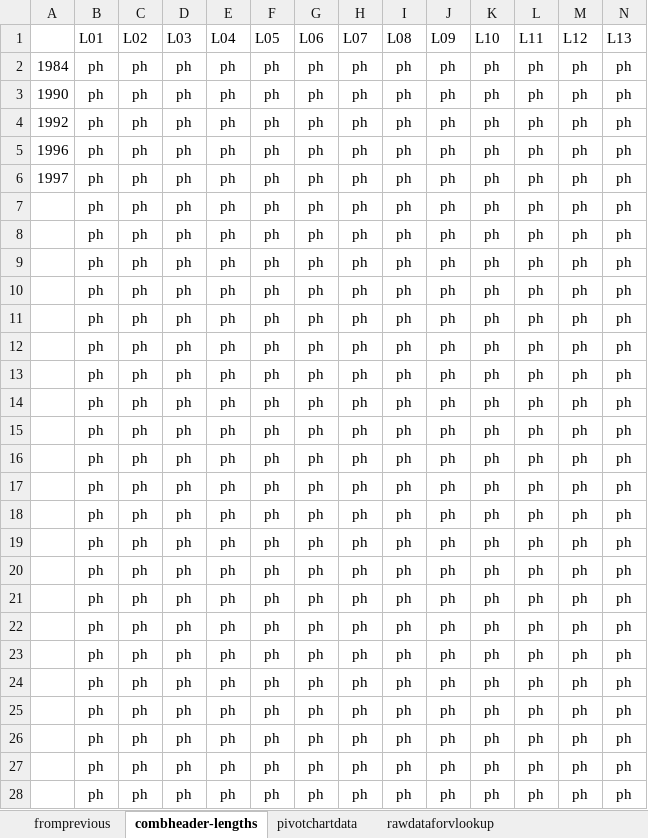
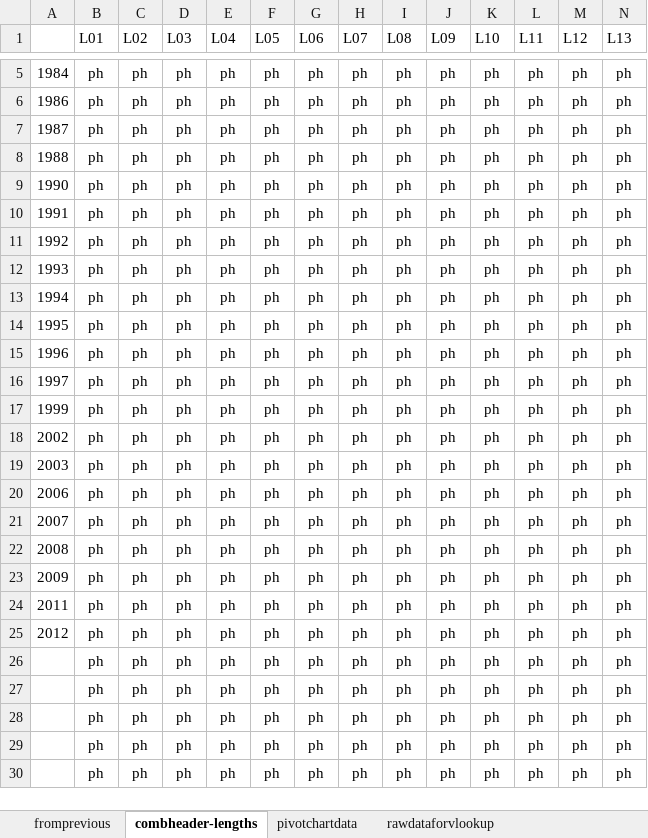
Before and after one commit to zhaojinghua/Caltrans, an Excel workbook: for Hector/PivotChart Macro.xlsm, sheet combheader-lengths, drawn as a sheet; only a part is shown, gaps mark what is left out; the shorter side is filled out with more unchanged rows; values as stored, in another font and other column widths than the file's, no borders; removed rows and columns are numbered as before the commit, all else as after; rows hold the shown columns only; the diff covers the shown part only; the diff names each change by its address in the sheet, - before the commit and + after, or states it on an @@ line.

```diff
--- a/for Hector/PivotChart Macro.xlsm (sheet combheader-lengths)
+++ b/for Hector/PivotChart Macro.xlsm (sheet combheader-lengths)
+row 6: 1986 | ph | ph | ph | ph | ph | ph | ph | ph | ph | ph | ph | ph | ph
+row 7: 1987 | ph | ph | ph | ph | ph | ph | ph | ph | ph | ph | ph | ph | ph
+row 8: 1988 | ph | ph | ph | ph | ph | ph | ph | ph | ph | ph | ph | ph | ph
+row 10: 1991 | ph | ph | ph | ph | ph | ph | ph | ph | ph | ph | ph | ph | ph
+row 12: 1993 | ph | ph | ph | ph | ph | ph | ph | ph | ph | ph | ph | ph | ph
+row 13: 1994 | ph | ph | ph | ph | ph | ph | ph | ph | ph | ph | ph | ph | ph
+row 14: 1995 | ph | ph | ph | ph | ph | ph | ph | ph | ph | ph | ph | ph | ph
-A17: (empty)
+A17: 1999
-A18: (empty)
+A18: 2002
-A19: (empty)
+A19: 2003
-A20: (empty)
+A20: 2006
-A21: (empty)
+A21: 2007
-A22: (empty)
+A22: 2008
-A23: (empty)
+A23: 2009
-A24: (empty)
+A24: 2011
-A25: (empty)
+A25: 2012
-row 16:  | ph | ph | ph | ph | ph | ph | ph | ph | ph | ph | ph | ph | ph
-row 17:  | ph | ph | ph | ph | ph | ph | ph | ph | ph | ph | ph | ph | ph
-row 18:  | ph | ph | ph | ph | ph | ph | ph | ph | ph | ph | ph | ph | ph
-row 19:  | ph | ph | ph | ph | ph | ph | ph | ph | ph | ph | ph | ph | ph
-row 20:  | ph | ph | ph | ph | ph | ph | ph | ph | ph | ph | ph | ph | ph
-row 21:  | ph | ph | ph | ph | ph | ph | ph | ph | ph | ph | ph | ph | ph
-row 22:  | ph | ph | ph | ph | ph | ph | ph | ph | ph | ph | ph | ph | ph
-row 23:  | ph | ph | ph | ph | ph | ph | ph | ph | ph | ph | ph | ph | ph
-row 24:  | ph | ph | ph | ph | ph | ph | ph | ph | ph | ph | ph | ph | ph
-row 25:  | ph | ph | ph | ph | ph | ph | ph | ph | ph | ph | ph | ph | ph
```
Also changed, not shown: 3 added rows elsewhere in this sheet, sheet pivotchartdata, formulas that keep their value, for Hector/son001.xlsx, 2 other files.
